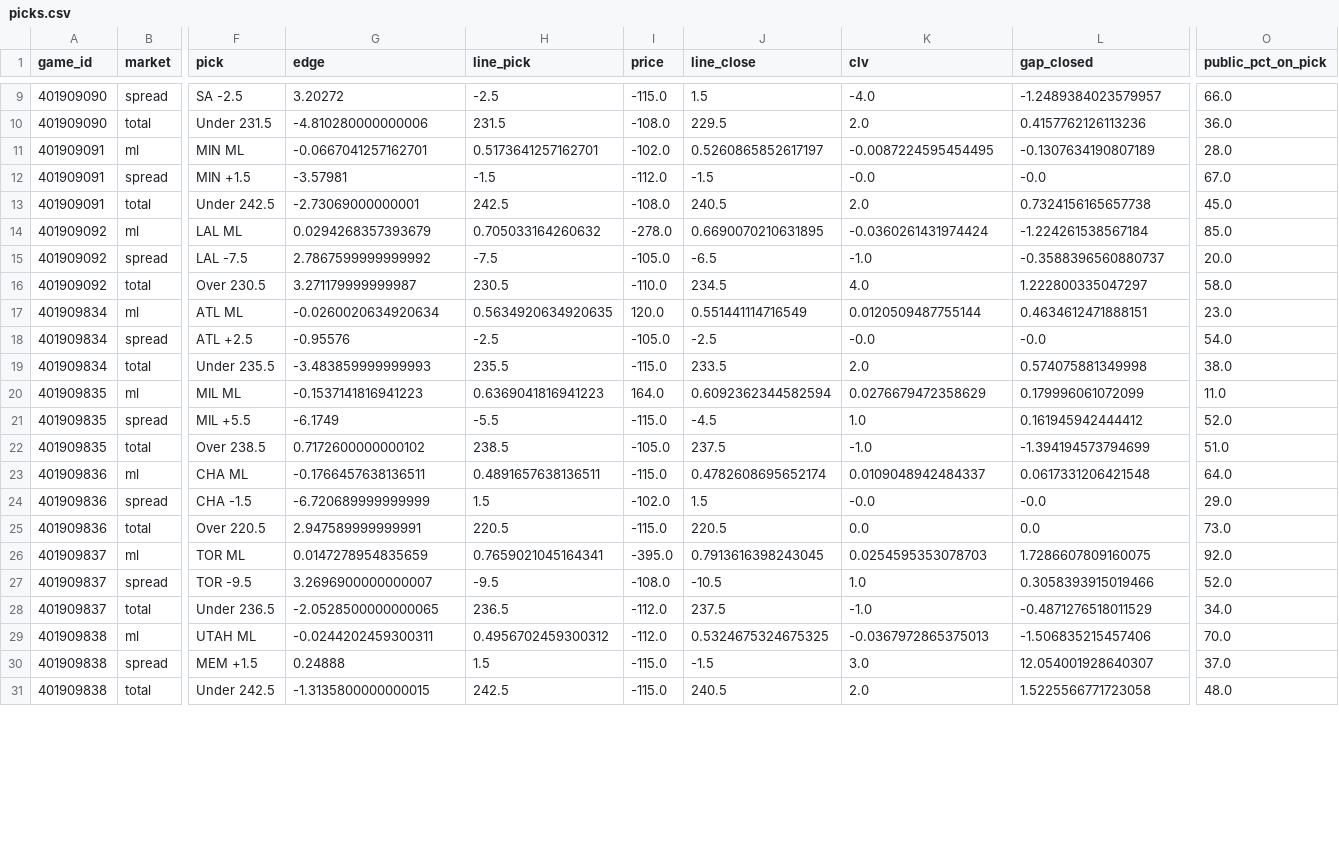
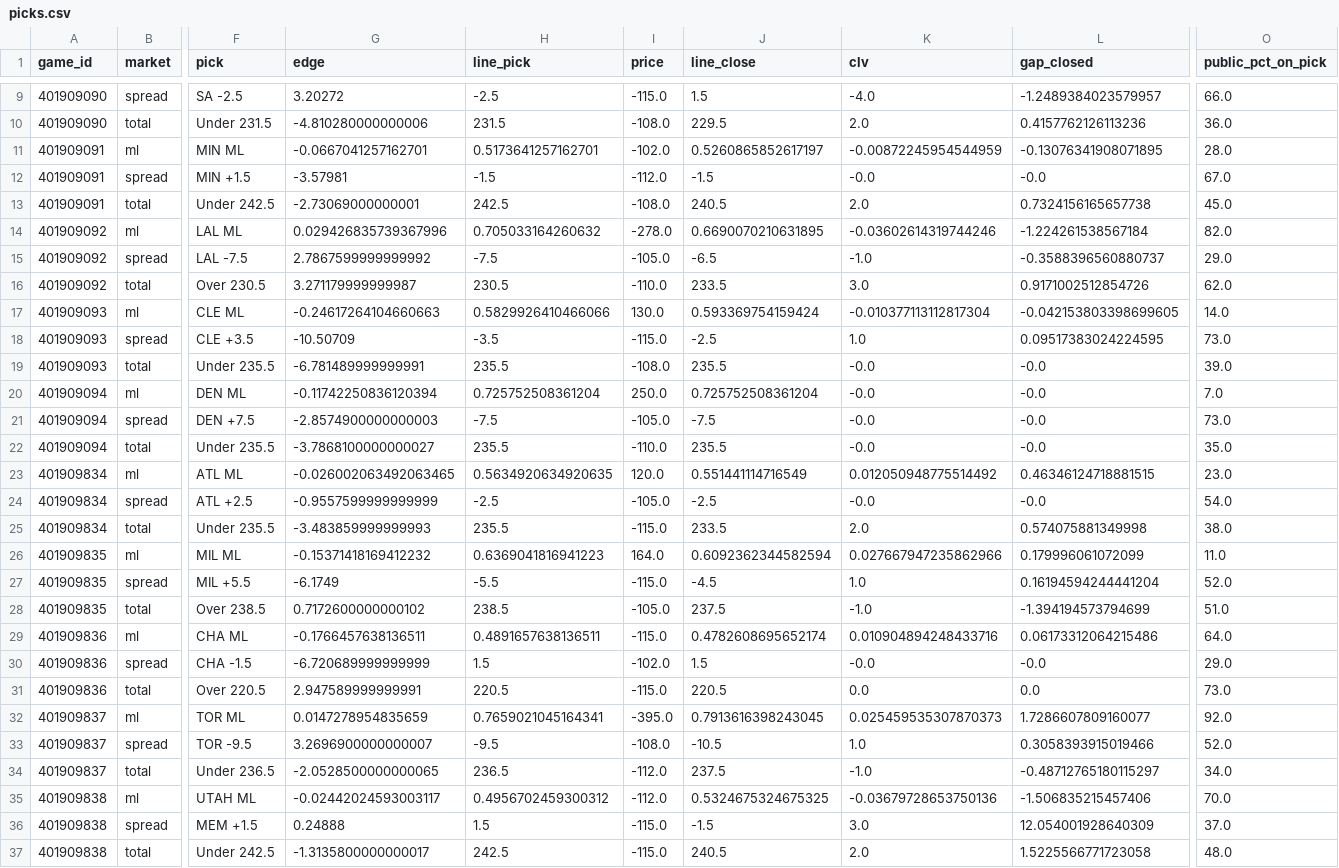
Before and after one commit to DaveBarracuda/nba-quant, a CSV file: ledger/picks.csv, drawn as a sheet; only a part is shown, gaps mark what is left out; addresses are those after the commit; rows hold the shown columns only; the diff covers the shown part only; the diff names each change by its address in the sheet, - before the commit and + after, or states it on an @@ line.

Commit message:
chore(ledger): picks al 2026-10-22

```diff
--- a/ledger/picks.csv
+++ b/ledger/picks.csv
-K11 (clv): -0.0087224595454495
+K11 (clv): -0.00872245954544959
-L11 (gap_closed): -0.1307634190807189
+L11 (gap_closed): -0.13076341908071895
-G14 (edge): 0.0294268357393679
+G14 (edge): 0.029426835739367996
-K14 (clv): -0.0360261431974424
+K14 (clv): -0.03602614319744246
-O14 (public_pct_on_pick): 85.0
+O14 (public_pct_on_pick): 82.0
-O15 (public_pct_on_pick): 20.0
+O15 (public_pct_on_pick): 29.0
-J16 (line_close): 234.5
+J16 (line_close): 233.5
-K16 (clv): 4.0
+K16 (clv): 3.0
-L16 (gap_closed): 1.222800335047297
+L16 (gap_closed): 0.9171002512854726
-O16 (public_pct_on_pick): 58.0
+O16 (public_pct_on_pick): 62.0
+row 17: 401909093 | ml | CLE ML | -0.24617264104660663 | 0.5829926410466066 | 130.0 | 0.593369754159424 | -0.010377113112817304 | -0.042153803398699605 | 14.0
+row 18: 401909093 | spread | CLE +3.5 | -10.50709 | -3.5 | -115.0 | -2.5 | 1.0 | 0.09517383024224595 | 73.0
+row 19: 401909093 | total | Under 235.5 | -6.781489999999991 | 235.5 | -108.0 | 235.5 | -0.0 | -0.0 | 39.0
+row 20: 401909094 | ml | DEN ML | -0.11742250836120394 | 0.725752508361204 | 250.0 | 0.725752508361204 | -0.0 | -0.0 | 7.0
+row 21: 401909094 | spread | DEN +7.5 | -2.8574900000000003 | -7.5 | -105.0 | -7.5 | -0.0 | -0.0 | 73.0
+row 22: 401909094 | total | Under 235.5 | -3.7868100000000027 | 235.5 | -110.0 | 235.5 | -0.0 | -0.0 | 35.0
-G23 (edge): -0.0260020634920634
+G23 (edge): -0.026002063492063465
-K23 (clv): 0.0120509487755144
+K23 (clv): 0.012050948775514492
-L23 (gap_closed): 0.4634612471888151
+L23 (gap_closed): 0.46346124718881515
-G24 (edge): -0.95576
+G24 (edge): -0.9557599999999999
-G26 (edge): -0.1537141816941223
+G26 (edge): -0.15371418169412232
-K26 (clv): 0.0276679472358629
+K26 (clv): 0.027667947235862966
-L27 (gap_closed): 0.161945942444412
+L27 (gap_closed): 0.16194594244441204
-K29 (clv): 0.0109048942484337
+K29 (clv): 0.010904894248433716
-L29 (gap_closed): 0.0617331206421548
+L29 (gap_closed): 0.06173312064215486
-K32 (clv): 0.0254595353078703
+K32 (clv): 0.025459535307870373
-L32 (gap_closed): 1.7286607809160075
+L32 (gap_closed): 1.7286607809160077
-L34 (gap_closed): -0.4871276518011529
+L34 (gap_closed): -0.48712765180115297
-G35 (edge): -0.0244202459300311
+G35 (edge): -0.02442024593003117
-K35 (clv): -0.0367972865375013
+K35 (clv): -0.03679728653750136
-L36 (gap_closed): 12.054001928640307
+L36 (gap_closed): 12.054001928640309
-G37 (edge): -1.3135800000000015
+G37 (edge): -1.3135800000000017
```
Also changed, not shown: 32 edited cells elsewhere in this file, ledger/summary.csv, 1 other file.
